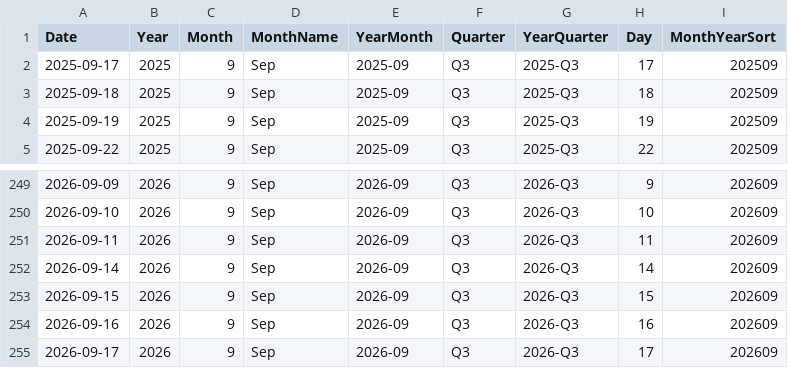
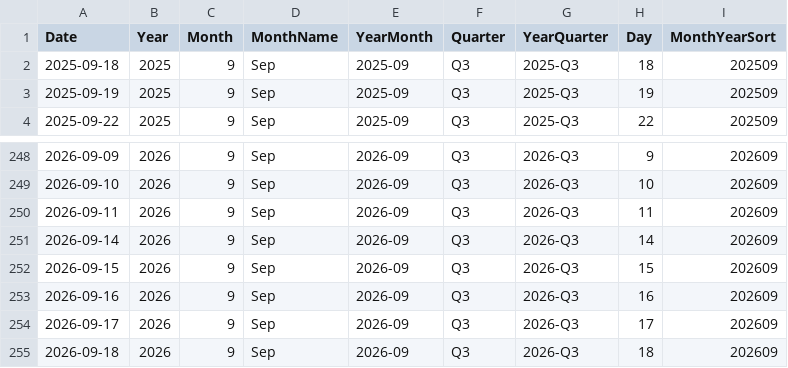
Before and after one commit to AlexTouvras/powerbi-portfolio, a CSV file: 01-finance/data/gold/DimDate.csv, drawn as a sheet; only a part is shown, gaps mark what is left out; removed rows and columns are numbered as before the commit, all else as after; the diff names each change by its address in the sheet, - before the commit and + after, or states it on an @@ line.

```diff
--- a/01-finance/data/gold/DimDate.csv
+++ b/01-finance/data/gold/DimDate.csv
-row 2: 2025-09-17 | 2025 | 9 | Sep | 2025-09 | Q3 | 2025-Q3 | 17 | 202509
+row 255: 2026-09-18 | 2026 | 9 | Sep | 2026-09 | Q3 | 2026-Q3 | 18 | 202609
```
Also changed, not shown: 3 other files.
